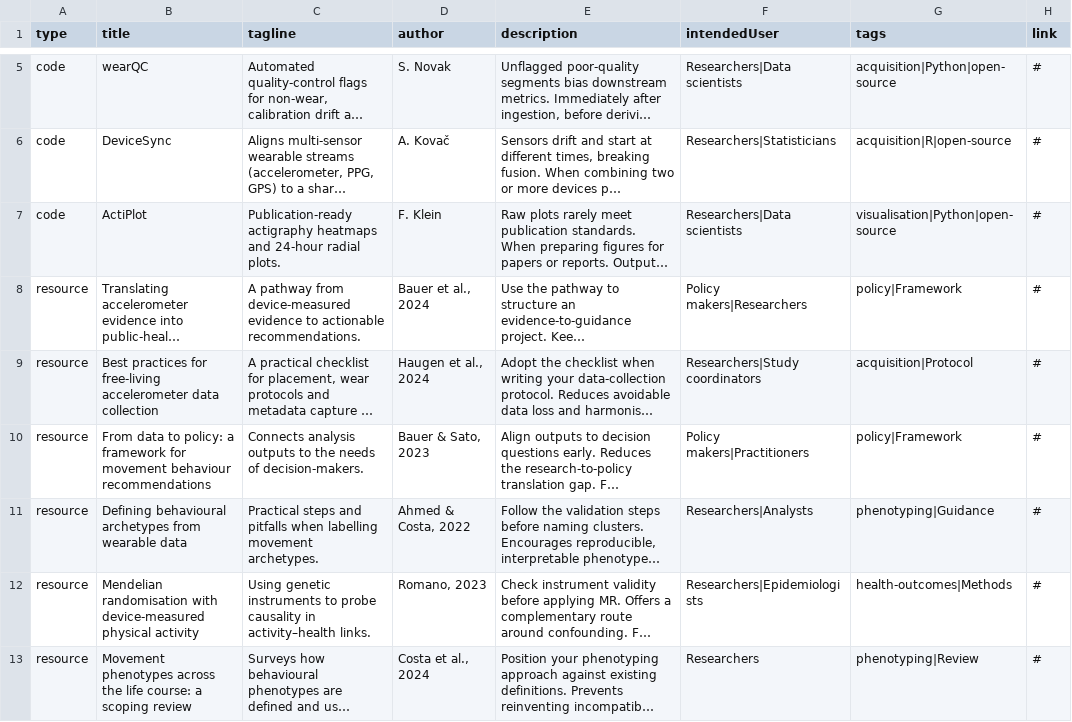
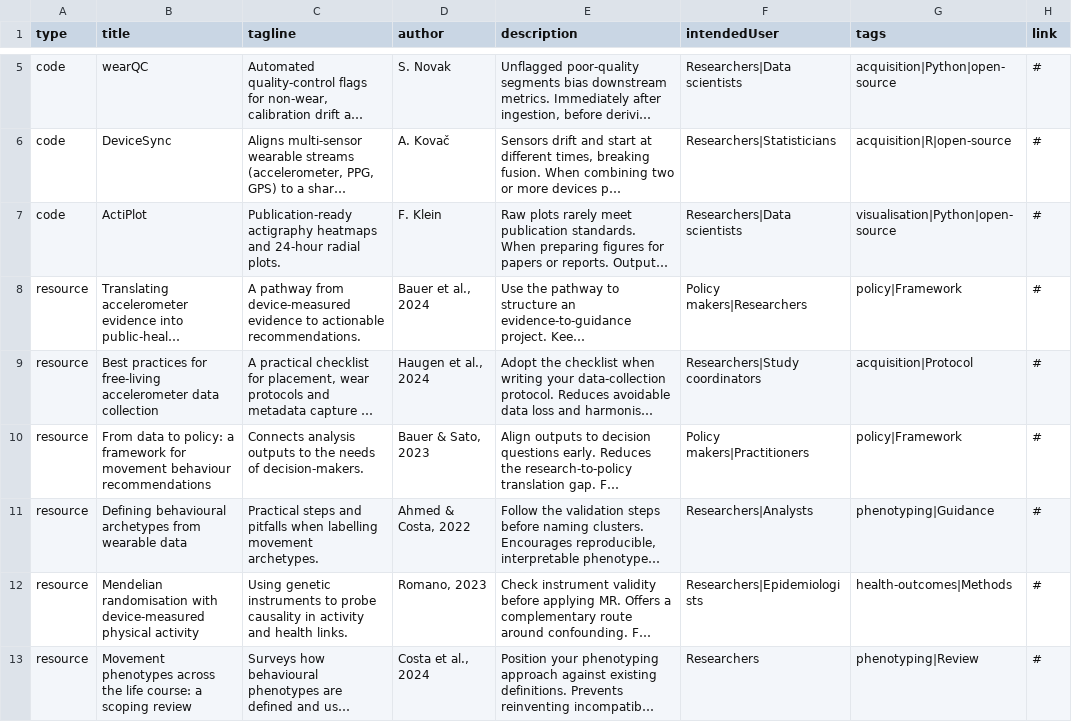
Before and after one commit to andrewkingsnorth/L-toolbox, a CSV file: tools.csv, drawn as a sheet; only a part is shown, gaps mark what is left out; long unchanged cells end in …; the diff names each change by its address in the sheet, - before the commit and + after, or states it on an @@ line.

Commit message:
New tools

```diff
--- a/tools.csv
+++ b/tools.csv
-C12 (tagline): …causality in activity–health links.
+C12 (tagline): …causality in activity and health links.
```
